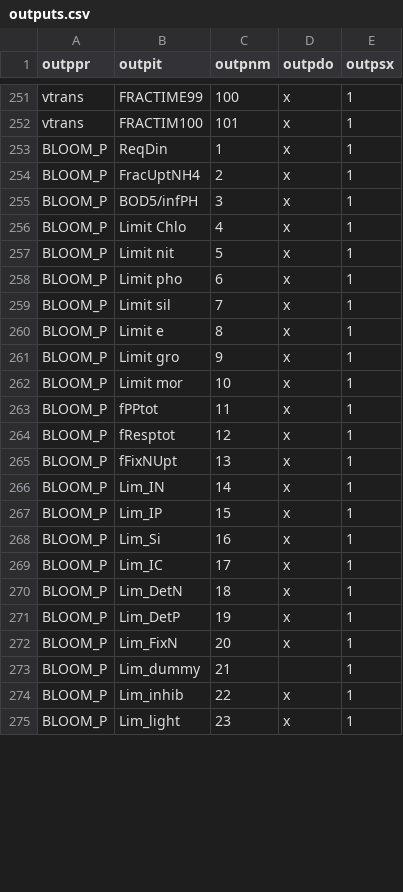
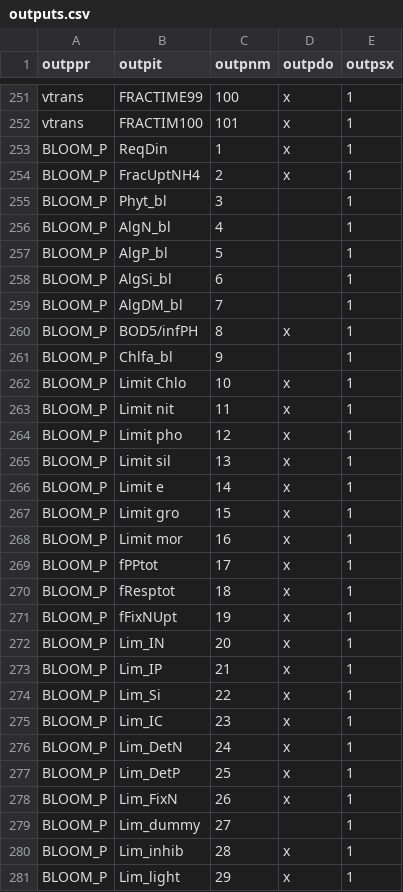
Before and after one commit to eawag-surface-waters-research/Delft3D, a CSV file: src/engines_gpl/waq/packages/waq_kernel/src/waq_tables/outputs.csv, drawn as a sheet; only a part is shown, gaps mark what is left out; the diff covers the shown part only.

Commit message:
Issue DELFT3D-34514: some modifications to run BLOOM as 'stand alone' within Delwaq. And added some outputs from BLOOM that we omitted from BLOOM_P.

```diff
--- a/src/engines_gpl/waq/packages/waq_kernel/src/waq_tables/outputs.csv
+++ b/src/engines_gpl/waq/packages/waq_kernel/src/waq_tables/outputs.csv
@@ -254,22 +254,28 @@ outppr,outpit,outpnm,outpdo,outpsx
 "BLOOM_P   ","FracUptNH4",   2,"x",1
-"BLOOM_P   ","BOD5/infPH",   3,"x",1
-"BLOOM_P   ","Limit Chlo",   4,"x",1
-"BLOOM_P   ","Limit nit ",   5,"x",1
-"BLOOM_P   ","Limit pho ",   6,"x",1
-"BLOOM_P   ","Limit sil ",   7,"x",1
-"BLOOM_P   ","Limit e   ",   8,"x",1
-"BLOOM_P   ","Limit gro ",   9,"x",1
-"BLOOM_P   ","Limit mor ",  10,"x",1
-"BLOOM_P   ","fPPtot    ",  11,"x",1
-"BLOOM_P   ","fResptot  ",  12,"x",1
-"BLOOM_P   ","fFixNUpt  ",  13,"x",1
-"BLOOM_P   ","Lim_IN    ",  14,"x",1
-"BLOOM_P   ","Lim_IP    ",  15,"x",1
-"BLOOM_P   ","Lim_Si    ",  16,"x",1
-"BLOOM_P   ","Lim_IC    ",  17,"x",1
-"BLOOM_P   ","Lim_DetN  ",  18,"x",1
-"BLOOM_P   ","Lim_DetP  ",  19,"x",1
-"BLOOM_P   ","Lim_FixN  ",  20,"x",1
-"BLOOM_P   ","Lim_dummy ",  21," ",1
-"BLOOM_P   ","Lim_inhib ",  22,"x",1
-"BLOOM_P   ","Lim_light ",  23,"x",1
+"BLOOM_P   ","Phyt_bl   ",   3," ",1
+"BLOOM_P   ","AlgN_bl   ",   4," ",1
+"BLOOM_P   ","AlgP_bl   ",   5," ",1
+"BLOOM_P   ","AlgSi_bl  ",   6," ",1
+"BLOOM_P   ","AlgDM_bl  ",   7," ",1
+"BLOOM_P   ","BOD5/infPH",   8,"x",1
+"BLOOM_P   ","Chlfa_bl  ",   9," ",1
+"BLOOM_P   ","Limit Chlo",  10,"x",1
+"BLOOM_P   ","Limit nit ",  11,"x",1
+"BLOOM_P   ","Limit pho ",  12,"x",1
+"BLOOM_P   ","Limit sil ",  13,"x",1
+"BLOOM_P   ","Limit e   ",  14,"x",1
+"BLOOM_P   ","Limit gro ",  15,"x",1
+"BLOOM_P   ","Limit mor ",  16,"x",1
+"BLOOM_P   ","fPPtot    ",  17,"x",1
+"BLOOM_P   ","fResptot  ",  18,"x",1
+"BLOOM_P   ","fFixNUpt  ",  19,"x",1
+"BLOOM_P   ","Lim_IN    ",  20,"x",1
+"BLOOM_P   ","Lim_IP    ",  21,"x",1
+"BLOOM_P   ","Lim_Si    ",  22,"x",1
+"BLOOM_P   ","Lim_IC    ",  23,"x",1
+"BLOOM_P   ","Lim_DetN  ",  24,"x",1
+"BLOOM_P   ","Lim_DetP  ",  25,"x",1
+"BLOOM_P   ","Lim_FixN  ",  26,"x",1
+"BLOOM_P   ","Lim_dummy ",  27," ",1
+"BLOOM_P   ","Lim_inhib ",  28,"x",1
+"BLOOM_P   ","Lim_light ",  29,"x",1
```
Also changed, not shown: 4 edited cells elsewhere in this file, src/engines_gpl/waq/packages/waq_kernel/src/waq_tables/inputs.csv, 10 other files.
